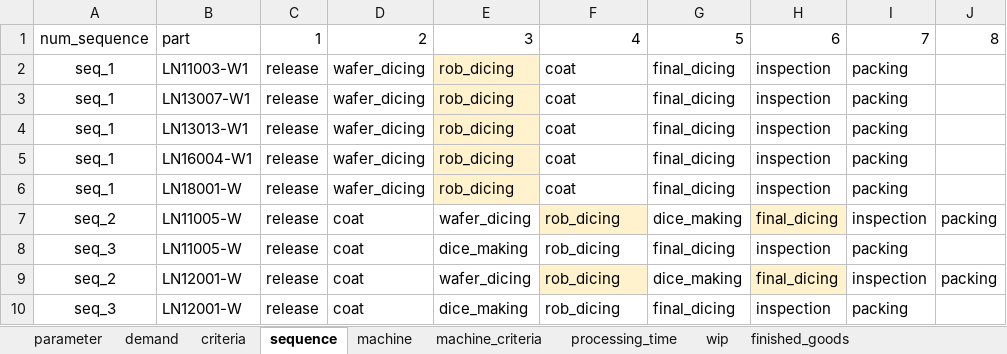
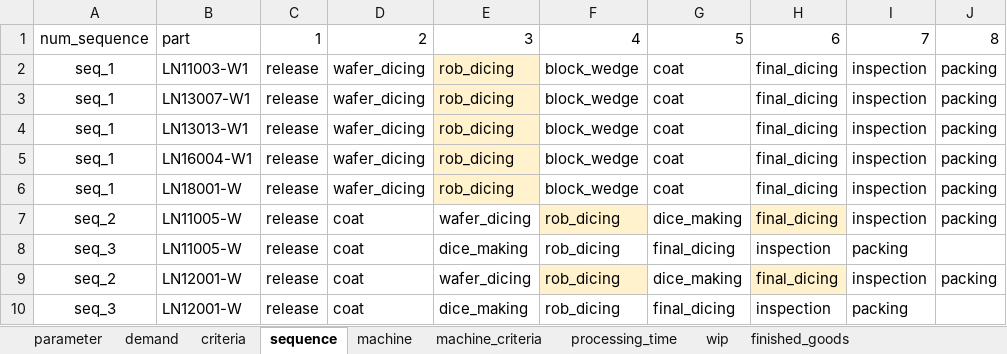
Before and after one commit to khaibnd/LNWG, an Excel workbook: src/data/input.xlsx, sheet sequence, drawn as a sheet; values as stored, in another font and other column widths than the file's, no borders; the diff names each change by its address in the sheet, - before the commit and + after, or states it on an @@ line.

```diff
--- a/src/data/input.xlsx (sheet sequence)
+++ b/src/data/input.xlsx (sheet sequence)
-F2:F6: coat
+F2:F6: block_wedge
-G2:G6: final_dicing
+G2:G6: coat
-H2:H6: inspection
+H2:H6: final_dicing
-I2:I6: packing
+I2:I6: inspection
-J2:J6: (empty)
+J2:J6: packing
```
Also changed, not shown: sheet processing_time, sheet machine_criteria, sheet machine, sheet parameter, src/data/InitialSolution.xlsx, src/data/Mutation.xlsx, 6 other files.
